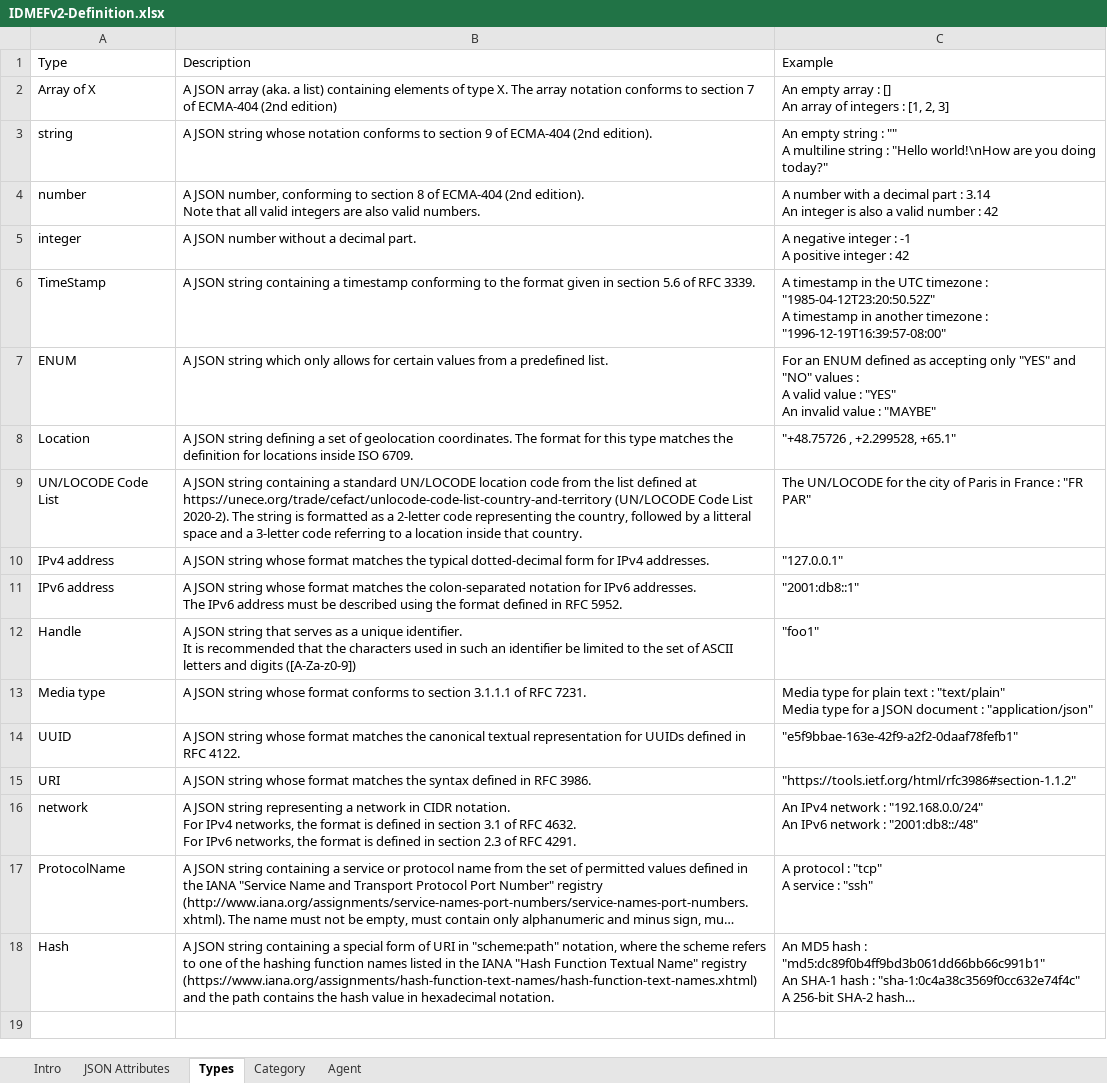
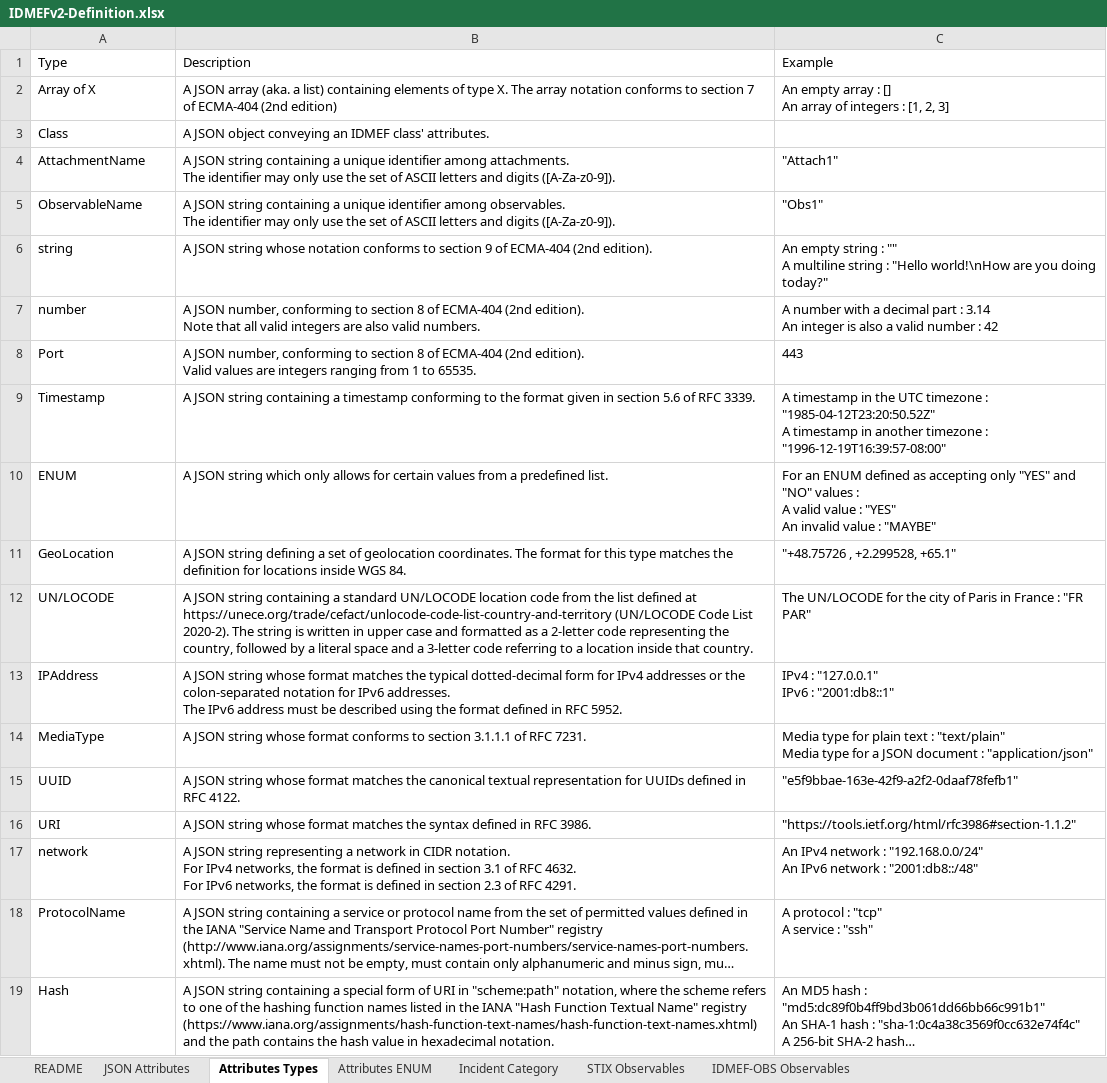
Before and after one commit to SECEF/idmefv2-definition, an Excel workbook: IDMEFv2-Definition.xlsx, sheet Attributes Types, drawn as a sheet; long unchanged cells end in …; values as stored, in another font and other column widths than the file's, no borders; table styles not drawn; removed rows and columns are numbered as before the commit, all else as after; ↵ is a line break in a cell; the diff names each change by its address in the sheet, - before the commit and + after, or states it on an @@ line.

Commit message:
Update Definition and Examples files to IDMEFv2 0.3
Change-Id: I499bea02be178e8051fc70b5b87c065b8a3e1fce

```diff
--- a/IDMEFv2-Definition.xlsx (sheet Attributes Types)
+++ b/IDMEFv2-Definition.xlsx (sheet Attributes Types)
-sheet tab: Intro
+sheet tab: README
-sheet tab: Types
+sheet tab: Attributes Types
-sheet tab: Category
+sheet tab: Incident Category
-sheet tab: Agent
+sheet tab: Attributes ENUM
+sheet tab: STIX Observables
+sheet tab: IDMEF-OBS Observables
@@ sheet tab order changed: README | JSON Attributes | Attributes Types | Attributes ENUM | Incident Category | STIX Observables | IDMEF-OBS Observables @@
+row 3: Class | A JSON object conveying an IDMEF class' attributes.
+row 4: AttachmentName | A JSON string containing a unique identifier among attachments. ↵ The identifier may only use the set of ASCII letters and digits ([A-Za-z0-9]). | "Attach1"
+row 5: ObservableName | A JSON string containing a unique identifier among observables. ↵ The identifier may only use the set of ASCII letters and digits ([A-Za-z0-9]). | "Obs1"
-row 5: integer | A JSON number without a decimal part. | A negative integer : -1 ↵ A positive integer : 42
+row 8: Port | A JSON number, conforming to section 8 of ECMA-404 (2nd edition). ↵ Valid values are integers ranging from 1 to 65535. | 443
-A9: TimeStamp
+A9: Timestamp
-A11: Location
+A11: GeoLocation
-B11: …locations inside ISO 6709.
+B11: …locations inside WGS 84.
-A12: UN/LOCODE Code List
+A12: UN/LOCODE
-B12: …string is formatted as a 2-letter code representing the country, followed by a litteral space and…
+B12: …string is written in upper case and formatted as a 2-letter code representing the country, followed by a literal space and…
-row 10: IPv4 address | A JSON string whose format matches the typical dotted-decimal form for IPv4 addresses. | "127.0.0.1"
-row 11: IPv6 address | A JSON string whose format matches the colon-separated notation for IPv6 addresses. ↵ The IPv6 address must be described using the format defined in RFC 5952. | "2001:db8::1"
-row 12: Handle | A JSON string that serves as a unique identifier. ↵ It is recommended that the characters used in such an identifier be limited to the set of ASCII letters and digits ([A-Za-z0-9]) | "foo1"
+row 13: IPAddress | A JSON string whose format matches the typical dotted-decimal form for IPv4 addresses or the colon-separated notation for IPv6 addresses. ↵ The IPv6 address must be described using the format defined in RFC 5952. | IPv4 : "127.0.0.1" ↵ IPv6 : "2001:db8::1"
-A14: Media type
+A14: MediaType
```
Also changed, not shown: sheet JSON Attributes, sheet Attributes ENUM, sheet Incident Category, sheet README, hidden cells, 1 other file.
